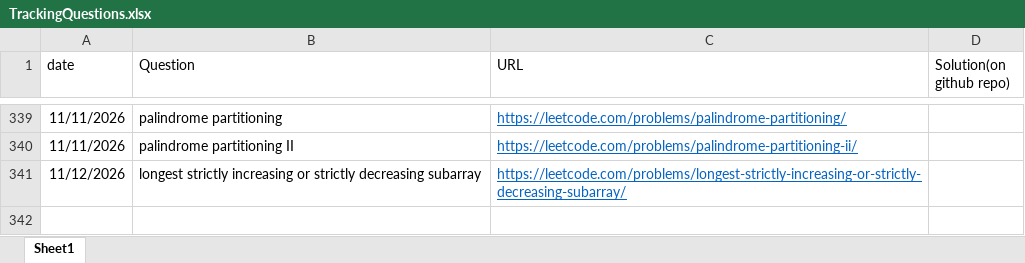
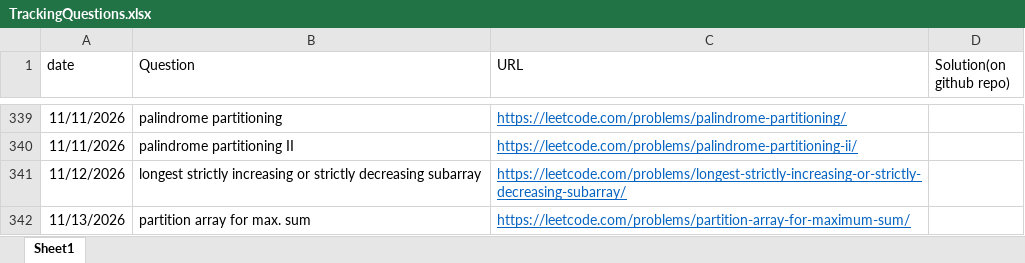
Before and after one commit to gouravsoni9999/DailyCPQuestionsPractise, an Excel workbook: TrackingQuestions.xlsx, sheet Sheet1, drawn as a sheet; only a part is shown, gaps mark what is left out; values as stored, in another font and other column widths than the file's, no borders; the diff names each change by its address in the sheet, - before the commit and + after, or states it on an @@ line.

Commit message:
Problem: partition array for max. sum

```diff
--- a/TrackingQuestions.xlsx (sheet Sheet1)
+++ b/TrackingQuestions.xlsx (sheet Sheet1)
+row 342: 11/13/2026 | partition array for max. sum | https://leetcode.com/problems/partition-array-for-maximum-sum/
```
Also changed, not shown: 1 other file.
